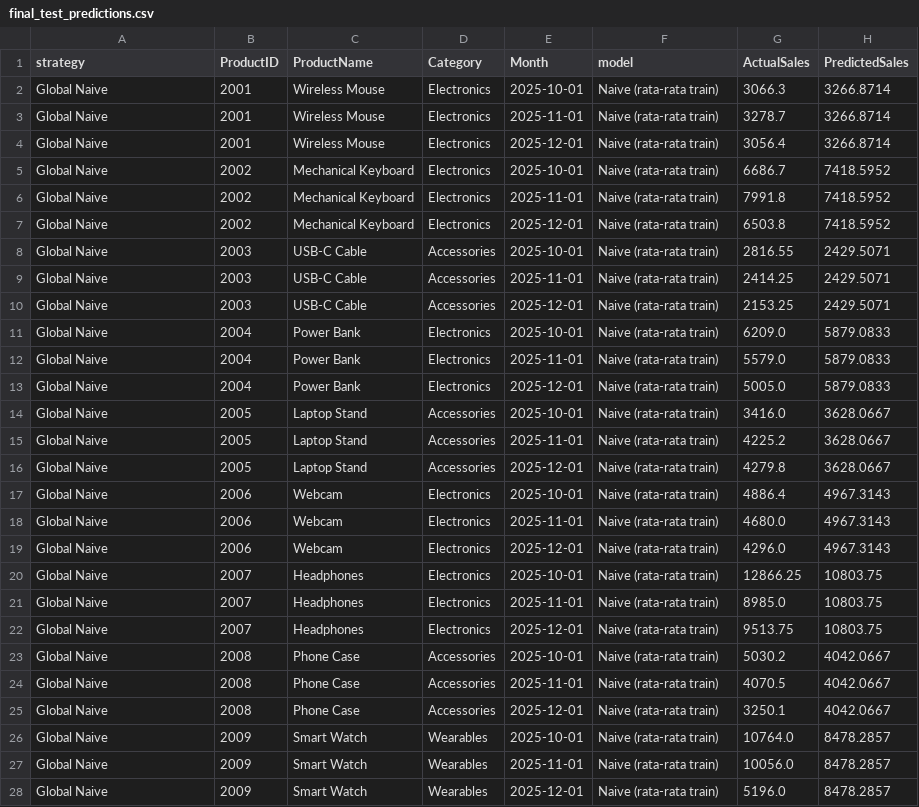
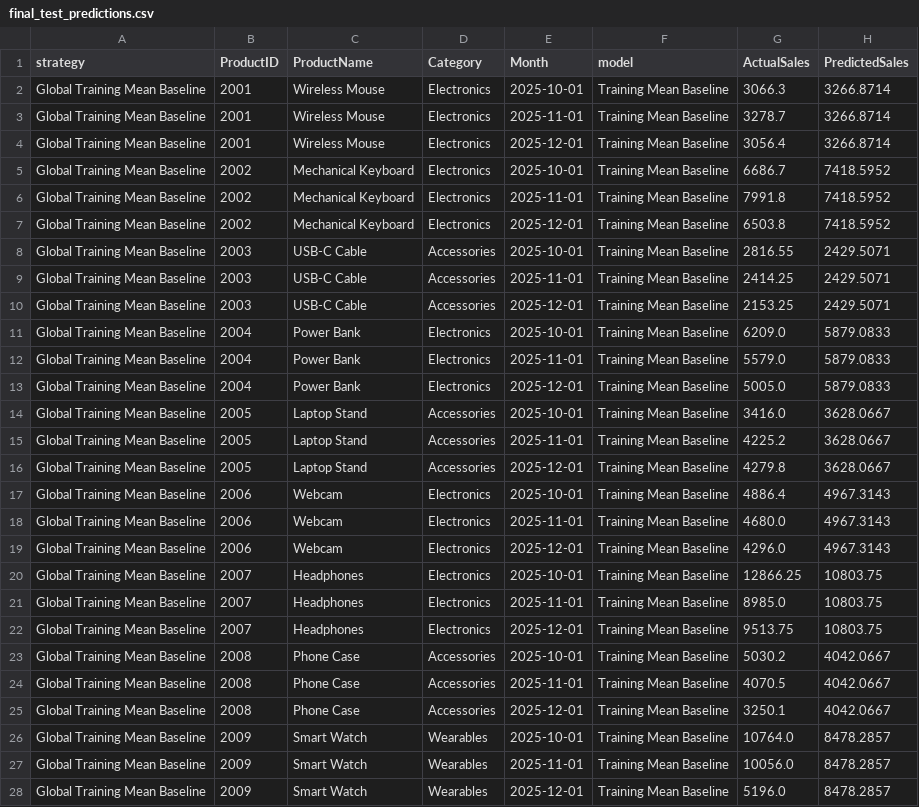
Before and after one commit to Fabiann227/sales-performance-analysis, a CSV file: temp/final_test_predictions.csv, drawn as a sheet; only a part is shown; the diff covers the shown part only.

```diff
--- a/temp/final_test_predictions.csv
+++ b/temp/final_test_predictions.csv
@@ -1,28 +1,28 @@
 strategy,ProductID,ProductName,Category,Month,model,ActualSales,PredictedSales
-Global Naive,2001,Wireless Mouse,Electronics,2025-10-01,Naive (rata-rata train),3066.3,3266.8714
-Global Naive,2001,Wireless Mouse,Electronics,2025-11-01,Naive (rata-rata train),3278.7,3266.8714
-Global Naive,2001,Wireless Mouse,Electronics,2025-12-01,Naive (rata-rata train),3056.4,3266.8714
-Global Naive,2002,Mechanical Keyboard,Electronics,2025-10-01,Naive (rata-rata train),6686.7,7418.5952
-Global Naive,2002,Mechanical Keyboard,Electronics,2025-11-01,Naive (rata-rata train),7991.8,7418.5952
-Global Naive,2002,Mechanical Keyboard,Electronics,2025-12-01,Naive (rata-rata train),6503.8,7418.5952
-Global Naive,2003,USB-C Cable,Accessories,2025-10-01,Naive (rata-rata train),2816.55,2429.5071
-Global Naive,2003,USB-C Cable,Accessories,2025-11-01,Naive (rata-rata train),2414.25,2429.5071
-Global Naive,2003,USB-C Cable,Accessories,2025-12-01,Naive (rata-rata train),2153.25,2429.5071
-Global Naive,2004,Power Bank,Electronics,2025-10-01,Naive (rata-rata train),6209.0,5879.0833
-Global Naive,2004,Power Bank,Electronics,2025-11-01,Naive (rata-rata train),5579.0,5879.0833
-Global Naive,2004,Power Bank,Electronics,2025-12-01,Naive (rata-rata train),5005.0,5879.0833
-Global Naive,2005,Laptop Stand,Accessories,2025-10-01,Naive (rata-rata train),3416.0,3628.0667
-Global Naive,2005,Laptop Stand,Accessories,2025-11-01,Naive (rata-rata train),4225.2,3628.0667
-Global Naive,2005,Laptop Stand,Accessories,2025-12-01,Naive (rata-rata train),4279.8,3628.0667
-Global Naive,2006,Webcam,Electronics,2025-10-01,Naive (rata-rata train),4886.4,4967.3143
-Global Naive,2006,Webcam,Electronics,2025-11-01,Naive (rata-rata train),4680.0,4967.3143
-Global Naive,2006,Webcam,Electronics,2025-12-01,Naive (rata-rata train),4296.0,4967.3143
-Global Naive,2007,Headphones,Electronics,2025-10-01,Naive (rata-rata train),12866.25,10803.75
-Global Naive,2007,Headphones,Electronics,2025-11-01,Naive (rata-rata train),8985.0,10803.75
-Global Naive,2007,Headphones,Electronics,2025-12-01,Naive (rata-rata train),9513.75,10803.75
-Global Naive,2008,Phone Case,Accessories,2025-10-01,Naive (rata-rata train),5030.2,4042.0667
-Global Naive,2008,Phone Case,Accessories,2025-11-01,Naive (rata-rata train),4070.5,4042.0667
-Global Naive,2008,Phone Case,Accessories,2025-12-01,Naive (rata-rata train),3250.1,4042.0667
-Global Naive,2009,Smart Watch,Wearables,2025-10-01,Naive (rata-rata train),10764.0,8478.2857
-Global Naive,2009,Smart Watch,Wearables,2025-11-01,Naive (rata-rata train),10056.0,8478.2857
-Global Naive,2009,Smart Watch,Wearables,2025-12-01,Naive (rata-rata train),5196.0,8478.2857
+Global Training Mean Baseline,2001,Wireless Mouse,Electronics,2025-10-01,Training Mean Baseline,3066.3,3266.8714
+Global Training Mean Baseline,2001,Wireless Mouse,Electronics,2025-11-01,Training Mean Baseline,3278.7,3266.8714
+Global Training Mean Baseline,2001,Wireless Mouse,Electronics,2025-12-01,Training Mean Baseline,3056.4,3266.8714
+Global Training Mean Baseline,2002,Mechanical Keyboard,Electronics,2025-10-01,Training Mean Baseline,6686.7,7418.5952
+Global Training Mean Baseline,2002,Mechanical Keyboard,Electronics,2025-11-01,Training Mean Baseline,7991.8,7418.5952
+Global Training Mean Baseline,2002,Mechanical Keyboard,Electronics,2025-12-01,Training Mean Baseline,6503.8,7418.5952
+Global Training Mean Baseline,2003,USB-C Cable,Accessories,2025-10-01,Training Mean Baseline,2816.55,2429.5071
+Global Training Mean Baseline,2003,USB-C Cable,Accessories,2025-11-01,Training Mean Baseline,2414.25,2429.5071
+Global Training Mean Baseline,2003,USB-C Cable,Accessories,2025-12-01,Training Mean Baseline,2153.25,2429.5071
+Global Training Mean Baseline,2004,Power Bank,Electronics,2025-10-01,Training Mean Baseline,6209.0,5879.0833
+Global Training Mean Baseline,2004,Power Bank,Electronics,2025-11-01,Training Mean Baseline,5579.0,5879.0833
+Global Training Mean Baseline,2004,Power Bank,Electronics,2025-12-01,Training Mean Baseline,5005.0,5879.0833
+Global Training Mean Baseline,2005,Laptop Stand,Accessories,2025-10-01,Training Mean Baseline,3416.0,3628.0667
+Global Training Mean Baseline,2005,Laptop Stand,Accessories,2025-11-01,Training Mean Baseline,4225.2,3628.0667
+Global Training Mean Baseline,2005,Laptop Stand,Accessories,2025-12-01,Training Mean Baseline,4279.8,3628.0667
+Global Training Mean Baseline,2006,Webcam,Electronics,2025-10-01,Training Mean Baseline,4886.4,4967.3143
+Global Training Mean Baseline,2006,Webcam,Electronics,2025-11-01,Training Mean Baseline,4680.0,4967.3143
+Global Training Mean Baseline,2006,Webcam,Electronics,2025-12-01,Training Mean Baseline,4296.0,4967.3143
+Global Training Mean Baseline,2007,Headphones,Electronics,2025-10-01,Training Mean Baseline,12866.25,10803.75
+Global Training Mean Baseline,2007,Headphones,Electronics,2025-11-01,Training Mean Baseline,8985.0,10803.75
+Global Training Mean Baseline,2007,Headphones,Electronics,2025-12-01,Training Mean Baseline,9513.75,10803.75
+Global Training Mean Baseline,2008,Phone Case,Accessories,2025-10-01,Training Mean Baseline,5030.2,4042.0667
+Global Training Mean Baseline,2008,Phone Case,Accessories,2025-11-01,Training Mean Baseline,4070.5,4042.0667
+Global Training Mean Baseline,2008,Phone Case,Accessories,2025-12-01,Training Mean Baseline,3250.1,4042.0667
+Global Training Mean Baseline,2009,Smart Watch,Wearables,2025-10-01,Training Mean Baseline,10764.0,8478.2857
+Global Training Mean Baseline,2009,Smart Watch,Wearables,2025-11-01,Training Mean Baseline,10056.0,8478.2857
+Global Training Mean Baseline,2009,Smart Watch,Wearables,2025-12-01,Training Mean Baseline,5196.0,8478.2857
```
Also changed, not shown: 96 edited cells elsewhere in this file, temp/final_test_error_analysis.csv, temp/final_test_product_metrics.csv, 31 other files.
